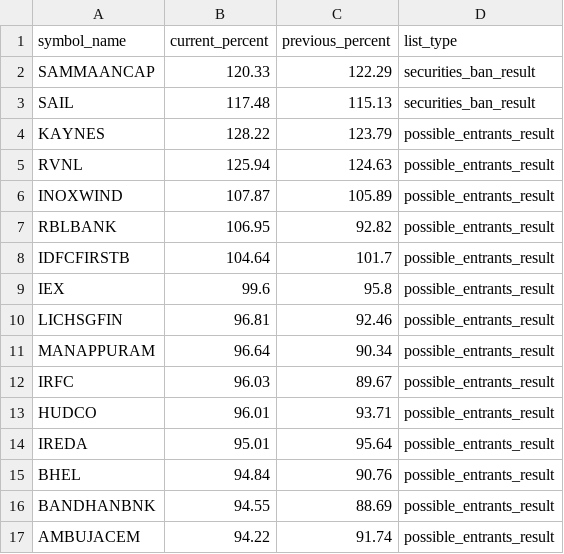
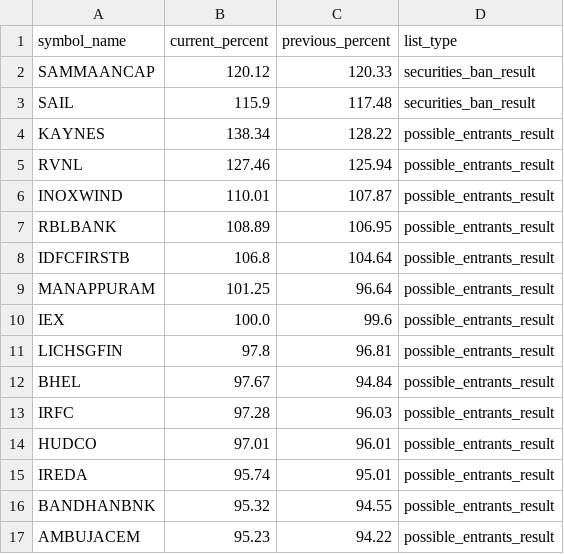
Before and after one commit to tsrajpurohit/MWPL, a CSV file: combined_ban_list.csv, drawn as a sheet; only a part is shown; the diff covers the shown part only.

```diff
--- a/combined_ban_list.csv
+++ b/combined_ban_list.csv
@@ -1,17 +1,17 @@
 symbol_name,current_percent,previous_percent,list_type
-SAMMAANCAP,120.33,122.29,securities_ban_result
-SAIL,117.48,115.13,securities_ban_result
-KAYNES,128.22,123.79,possible_entrants_result
-RVNL,125.94,124.63,possible_entrants_result
-INOXWIND,107.87,105.89,possible_entrants_result
-RBLBANK,106.95,92.82,possible_entrants_result
-IDFCFIRSTB,104.64,101.7,possible_entrants_result
-IEX,99.6,95.8,possible_entrants_result
-LICHSGFIN,96.81,92.46,possible_entrants_result
-MANAPPURAM,96.64,90.34,possible_entrants_result
-IRFC,96.03,89.67,possible_entrants_result
-HUDCO,96.01,93.71,possible_entrants_result
-IREDA,95.01,95.64,possible_entrants_result
-BHEL,94.84,90.76,possible_entrants_result
-BANDHANBNK,94.55,88.69,possible_entrants_result
-AMBUJACEM,94.22,91.74,possible_entrants_result
+SAMMAANCAP,120.12,120.33,securities_ban_result
+SAIL,115.9,117.48,securities_ban_result
+KAYNES,138.34,128.22,possible_entrants_result
+RVNL,127.46,125.94,possible_entrants_result
+INOXWIND,110.01,107.87,possible_entrants_result
+RBLBANK,108.89,106.95,possible_entrants_result
+IDFCFIRSTB,106.8,104.64,possible_entrants_result
+MANAPPURAM,101.25,96.64,possible_entrants_result
+IEX,100.0,99.6,possible_entrants_result
+LICHSGFIN,97.8,96.81,possible_entrants_result
+BHEL,97.67,94.84,possible_entrants_result
+IRFC,97.28,96.03,possible_entrants_result
+HUDCO,97.01,96.01,possible_entrants_result
+IREDA,95.74,95.01,possible_entrants_result
+BANDHANBNK,95.32,94.55,possible_entrants_result
+AMBUJACEM,95.23,94.22,possible_entrants_result
```
Also changed, not shown: 7 added rows, 3 removed rows and 12 edited cells elsewhere in this file.
